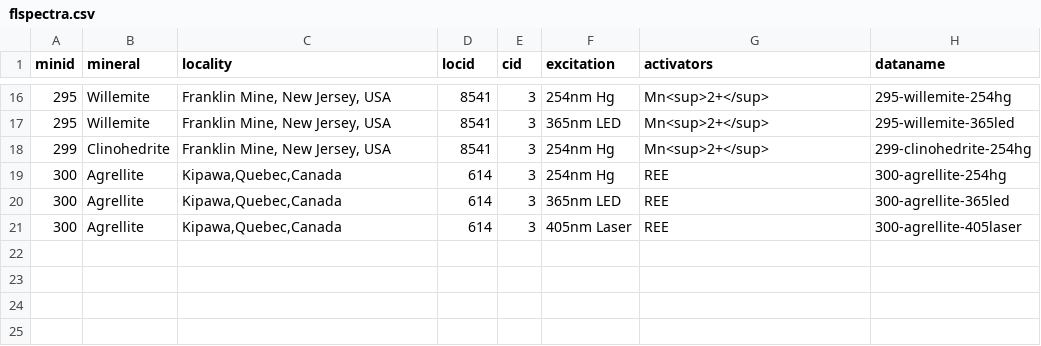
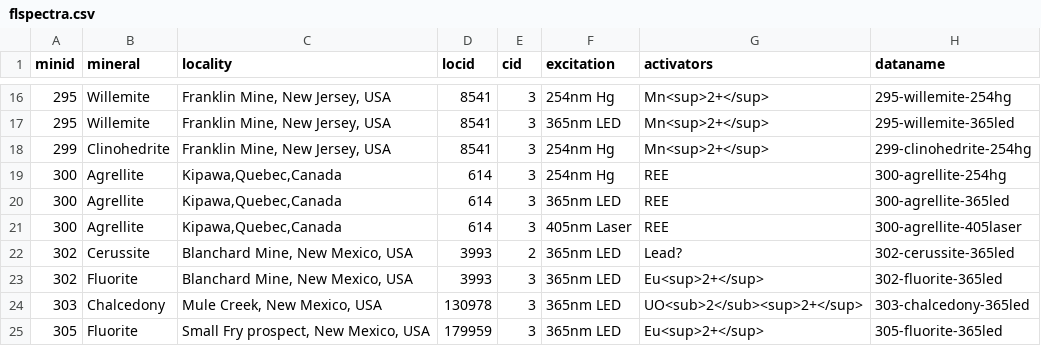
Before and after one commit to SimoneCnt/simonecnt.github.io, a CSV file: _data/flspectra.csv, drawn as a sheet; only a part is shown, gaps mark what is left out; the diff names each change by its address in the sheet, - before the commit and + after, or states it on an @@ line.

```diff
--- a/_data/flspectra.csv
+++ b/_data/flspectra.csv
+row 22: 302 | Cerussite | Blanchard Mine, New Mexico, USA | 3993 | 2 | 365nm LED | Lead? | 302-cerussite-365led
+row 23: 302 | Fluorite | Blanchard Mine, New Mexico, USA | 3993 | 3 | 365nm LED | Eu<sup>2+</sup> | 302-fluorite-365led
+row 24: 303 | Chalcedony | Mule Creek, New Mexico, USA | 130978 | 3 | 365nm LED | UO<sub>2</sub><sup>2+</sup> | 303-chalcedony-365led
+row 25: 305 | Fluorite | Small Fry prospect, New Mexico, USA | 179959 | 3 | 365nm LED | Eu<sup>2+</sup> | 305-fluorite-365led
```
Also changed, not shown: 9 other files.
